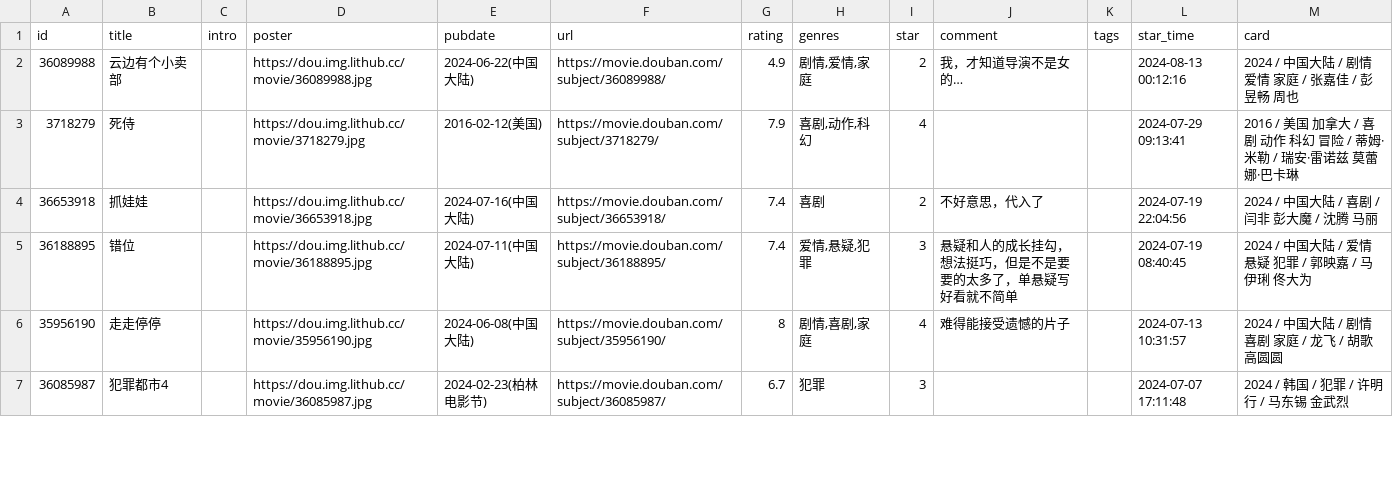
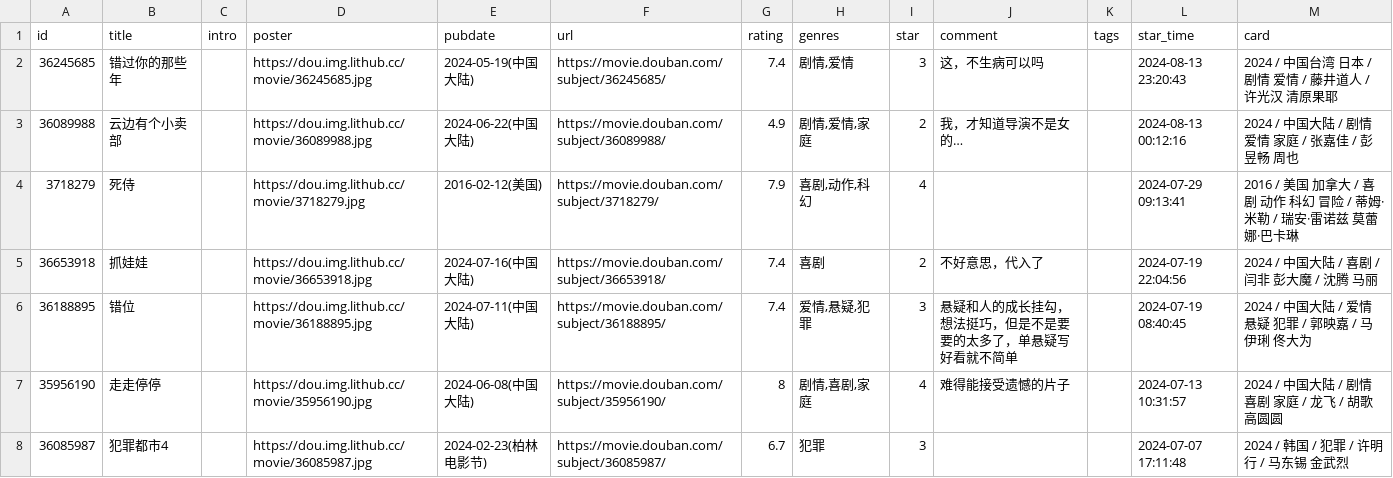
Before and after one commit to oldhand7/html-res-mm, a CSV file: data/douban/movie.csv, drawn as a sheet; only a part is shown.

Commit message:
chore: update douban data

```diff
--- a/data/douban/movie.csv
+++ b/data/douban/movie.csv
@@ -1,2 +1,3 @@
 id,title,intro,poster,pubdate,url,rating,genres,star,comment,tags,star_time,card
+36245685,错过你的那些年,,https://dou.img.lithub.cc/movie/36245685.jpg,2024-05-19(中国大陆),https://movie.douban.com/subject/36245685/,7.4,"剧情,爱情",3,这，不生病可以吗,,2024-08-13 23:20:43,2024 / 中国台湾 日本 / 剧情 爱情 / 藤井道人 / 许光汉 清原果耶
 36089988,云边有个小卖部,,https://dou.img.lithub.cc/movie/36089988.jpg,2024-06-22(中国大陆),https://movie.douban.com/subject/36089988/,4.9,"剧情,爱情,家庭",2,我，才知道导演不是女的…,,2024-08-13 00:12:16,2024 / 中国大陆 / 剧情 爱情 家庭 / 张嘉佳 / 彭昱畅 周也
```
